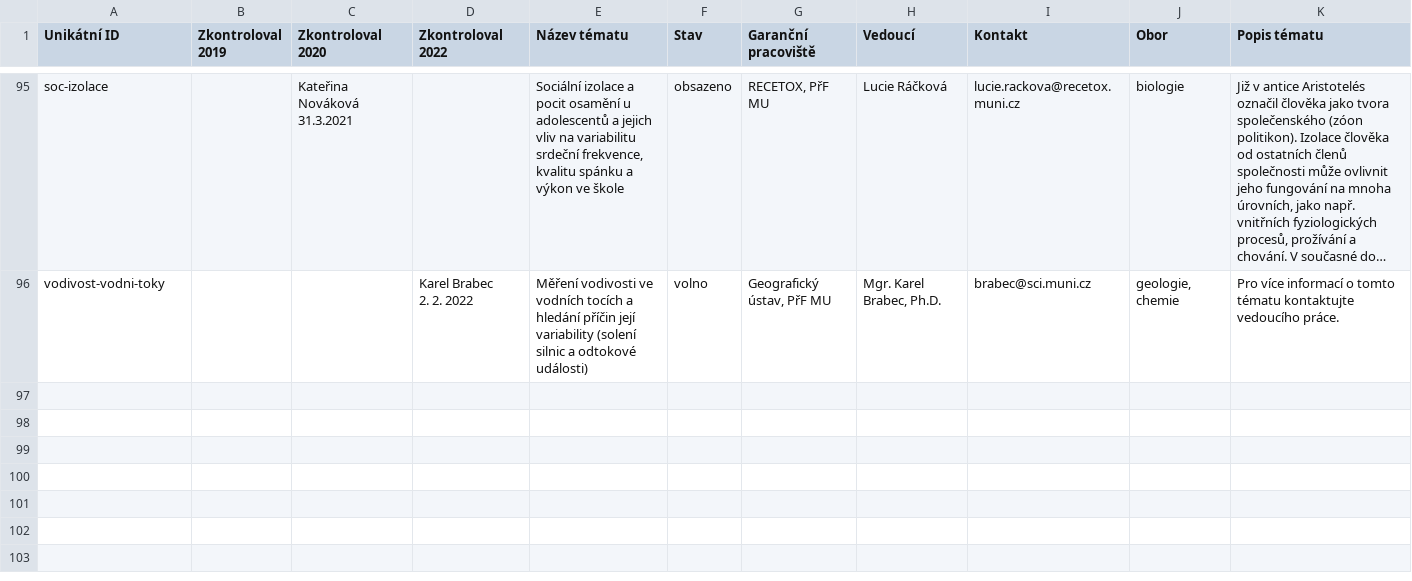
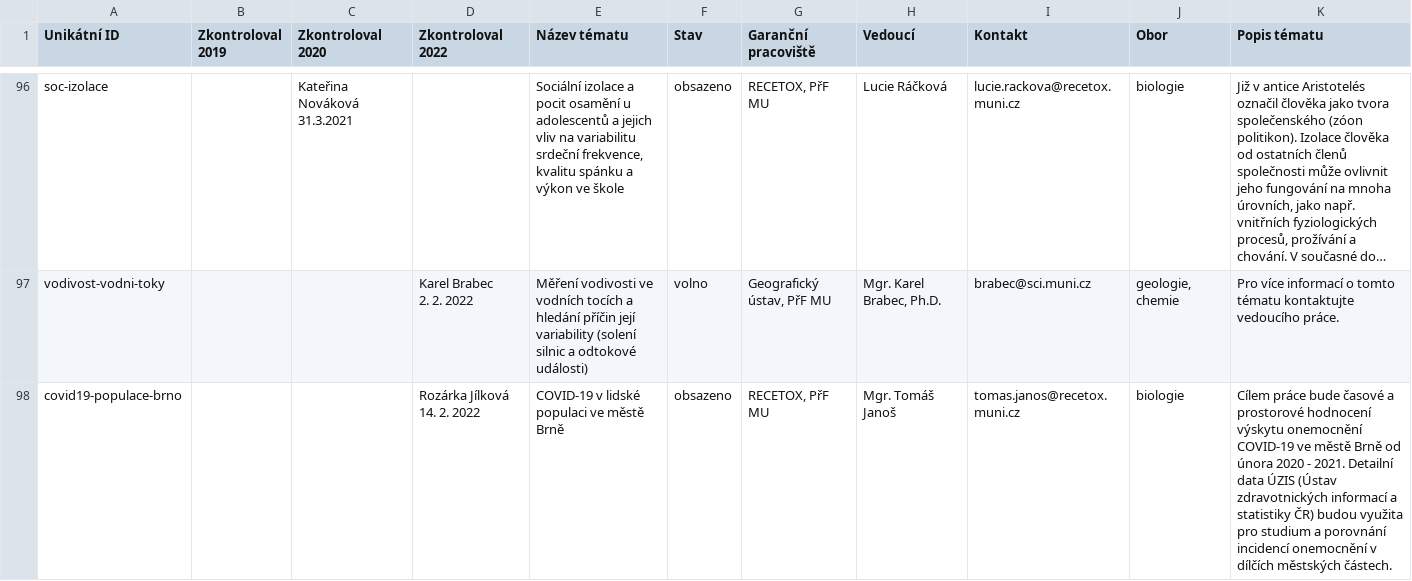
Before and after one commit to zverinec/prostredoskolaky-web, a CSV file: soc_topics.csv, drawn as a sheet; only a part is shown, gaps mark what is left out; long unchanged cells end in …; the diff covers the shown part only.

Commit message:
Add new SOC topics.

```diff
--- a/soc_topics.csv
+++ b/soc_topics.csv
@@ -160 +161,2 @@ vodivost-vodni-toky,,,"Karel Brabec
 2. 2. 2022",Měření vodivosti ve vodních tocích a hledání příčin její variability (solení silnic a odtokové události),volno,"Geografický ústav, PřF MU","Mgr. Karel Brabec, Ph.D.",brabec@sci.muni.cz,"geologie, chemie",Pro více informací o tomto tématu kontaktujte vedoucího práce.
+covid19-populace-brno,,,Rozárka Jílková          14. 2. 2022,COVID-19 v lidské populaci ve městě Brně,obsazeno,"RECETOX, PřF MU",Mgr. Tomáš Janoš,tomas.janos@recetox.muni.cz,biologie,Cílem práce bude časové a prostorové hodnocení výskytu onemocnění COVID-19 ve městě Brně od února 2020 - 2021. Detailní data ÚZIS (Ústav zdravotnických informací a statistiky ČR) budou využita pro studium a porovnání incidencí onemocnění v dílčích městských částech.
```
Also changed, not shown: 2 added rows elsewhere in this file.
